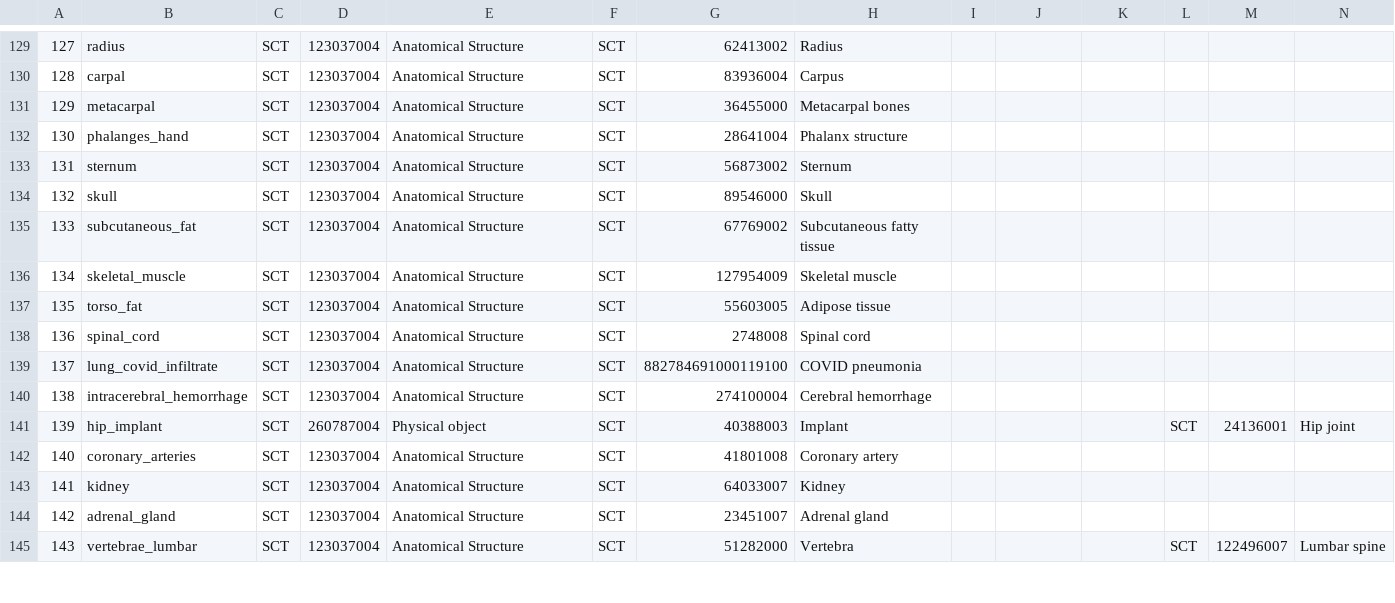
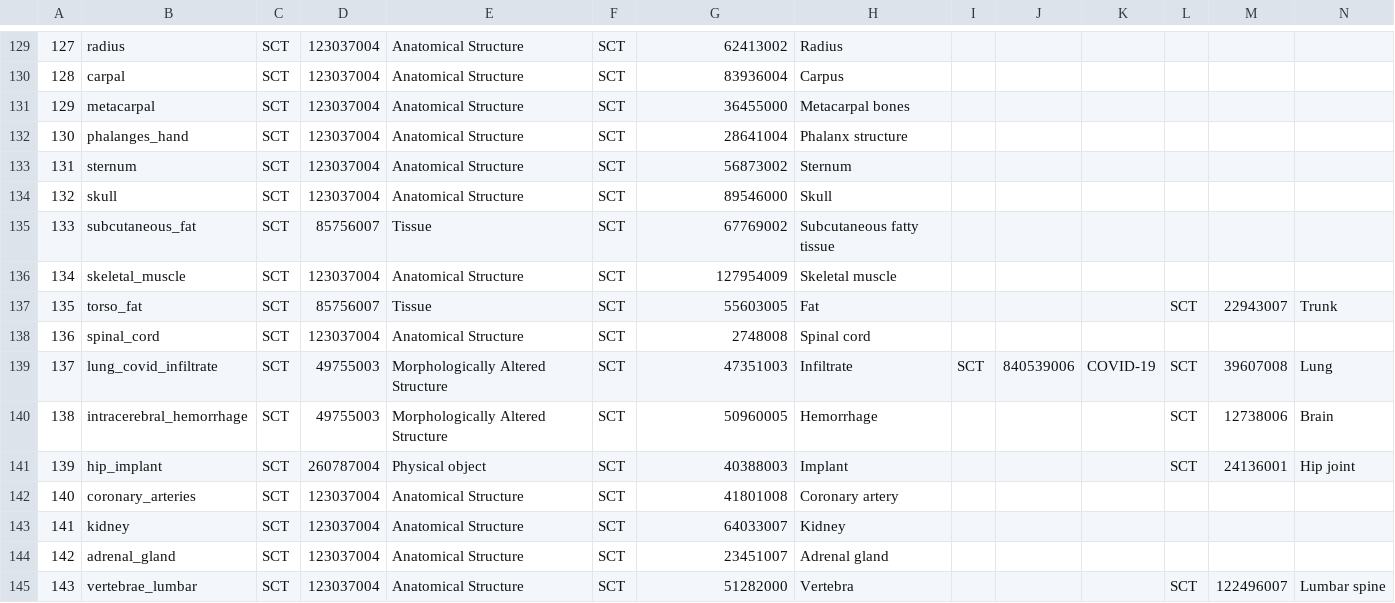
Before and after one commit to lassoan/SlicerTotalSegmentator, a CSV file: TotalSegmentator/Resources/totalsegmentator_snomed_mapping.csv, drawn as a sheet; only a part is shown, gaps mark what is left out; the diff covers the shown part only; the diff names each change by its address in the sheet, - before the commit and + after, or states it on an @@ line.

```diff
--- a/TotalSegmentator/Resources/totalsegmentator_snomed_mapping.csv
+++ b/TotalSegmentator/Resources/totalsegmentator_snomed_mapping.csv
-D135: 123037004
+D135: 85756007
-E135: Anatomical Structure
+E135: Tissue
-D137: 123037004
+D137: 85756007
-E137: Anatomical Structure
+E137: Tissue
-H137: Adipose tissue
+H137: Fat
-L137: (empty)
+L137: SCT
-M137: (empty)
+M137: 22943007
-N137: (empty)
+N137: Trunk
-D139:D140: 123037004
+D139:D140: 49755003
-E139:E140: Anatomical Structure
+E139:E140: Morphologically Altered Structure
-G139: 882784691000119100
+G139: 47351003
-H139: COVID pneumonia
+H139: Infiltrate
-I139: (empty)
+I139: SCT
-J139: (empty)
+J139: 840539006
-K139: (empty)
+K139: COVID-19
-L139:L140: (empty)
+L139:L140: SCT
-M139: (empty)
+M139: 39607008
-N139: (empty)
+N139: Lung
-G140: 274100004
+G140: 50960005
-H140: Cerebral hemorrhage
+H140: Hemorrhage
-M140: (empty)
+M140: 12738006
-N140: (empty)
+N140: Brain
```
Also changed, not shown: 1 removed row and 72 edited cells elsewhere in this file.
